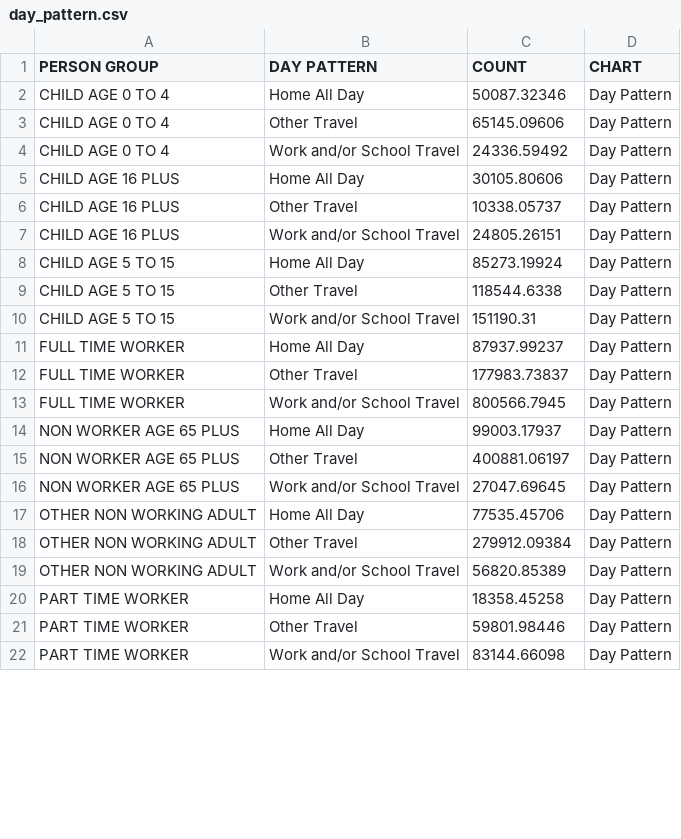
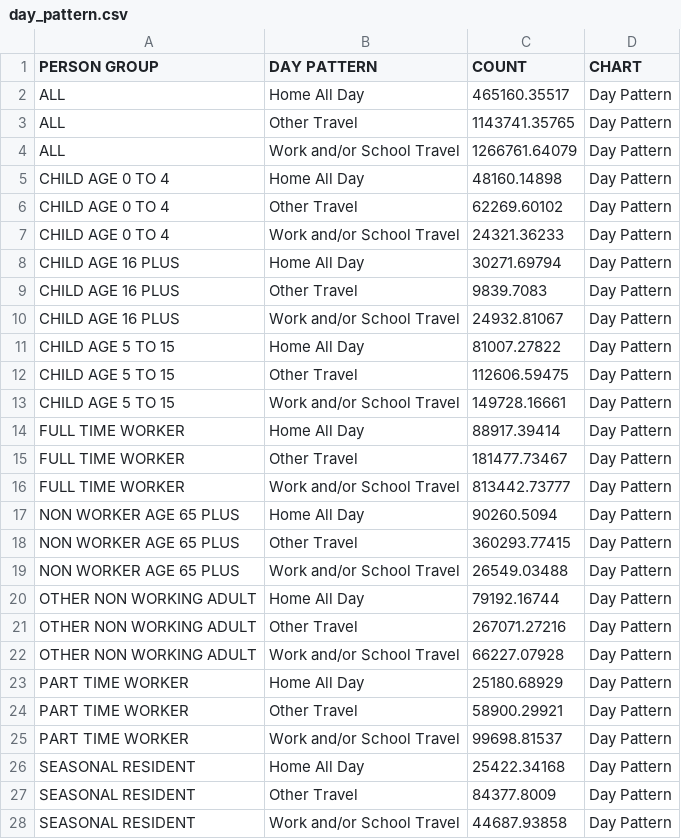
Before and after one commit to steventrev/ActivityViz_Data, a CSV file: data/tampa/Travel_Survey/day_pattern.csv, drawn as a sheet; only a part is shown; the diff covers the shown part only.

Commit message:
Updated the tampa data file for visualizer.

```diff
--- a/data/tampa/Travel_Survey/day_pattern.csv
+++ b/data/tampa/Travel_Survey/day_pattern.csv
@@ -1,22 +1,28 @@
 PERSON GROUP,DAY PATTERN,COUNT,CHART
-CHILD AGE 0 TO 4,Home All Day,50087.32346,Day Pattern
-CHILD AGE 0 TO 4,Other Travel,65145.09606,Day Pattern
-CHILD AGE 0 TO 4,Work and/or School Travel,24336.59492,Day Pattern
-CHILD AGE 16 PLUS,Home All Day,30105.80606,Day Pattern
-CHILD AGE 16 PLUS,Other Travel,10338.05737,Day Pattern
-CHILD AGE 16 PLUS,Work and/or School Travel,24805.26151,Day Pattern
-CHILD AGE 5 TO 15,Home All Day,85273.19924,Day Pattern
-CHILD AGE 5 TO 15,Other Travel,118544.6338,Day Pattern
-CHILD AGE 5 TO 15,Work and/or School Travel,151190.31,Day Pattern
-FULL TIME WORKER,Home All Day,87937.99237,Day Pattern
-FULL TIME WORKER,Other Travel,177983.73837,Day Pattern
-FULL TIME WORKER,Work and/or School Travel,800566.7945,Day Pattern
-NON WORKER AGE 65 PLUS,Home All Day,99003.17937,Day Pattern
-NON WORKER AGE 65 PLUS,Other Travel,400881.06197,Day Pattern
-NON WORKER AGE 65 PLUS,Work and/or School Travel,27047.69645,Day Pattern
-OTHER NON WORKING ADULT,Home All Day,77535.45706,Day Pattern
-OTHER NON WORKING ADULT,Other Travel,279912.09384,Day Pattern
-OTHER NON WORKING ADULT,Work and/or School Travel,56820.85389,Day Pattern
-PART TIME WORKER,Home All Day,18358.45258,Day Pattern
-PART TIME WORKER,Other Travel,59801.98446,Day Pattern
-PART TIME WORKER,Work and/or School Travel,83144.66098,Day Pattern
+ALL,Home All Day,465160.35517,Day Pattern
+ALL,Other Travel,1143741.35765,Day Pattern
+ALL,Work and/or School Travel,1266761.64079,Day Pattern
+CHILD AGE 0 TO 4,Home All Day,48160.14898,Day Pattern
+CHILD AGE 0 TO 4,Other Travel,62269.60102,Day Pattern
+CHILD AGE 0 TO 4,Work and/or School Travel,24321.36233,Day Pattern
+CHILD AGE 16 PLUS,Home All Day,30271.69794,Day Pattern
+CHILD AGE 16 PLUS,Other Travel,9839.7083,Day Pattern
+CHILD AGE 16 PLUS,Work and/or School Travel,24932.81067,Day Pattern
+CHILD AGE 5 TO 15,Home All Day,81007.27822,Day Pattern
+CHILD AGE 5 TO 15,Other Travel,112606.59475,Day Pattern
+CHILD AGE 5 TO 15,Work and/or School Travel,149728.16661,Day Pattern
+FULL TIME WORKER,Home All Day,88917.39414,Day Pattern
+FULL TIME WORKER,Other Travel,181477.73467,Day Pattern
+FULL TIME WORKER,Work and/or School Travel,813442.73777,Day Pattern
+NON WORKER AGE 65 PLUS,Home All Day,90260.5094,Day Pattern
+NON WORKER AGE 65 PLUS,Other Travel,360293.77415,Day Pattern
+NON WORKER AGE 65 PLUS,Work and/or School Travel,26549.03488,Day Pattern
+OTHER NON WORKING ADULT,Home All Day,79192.16744,Day Pattern
+OTHER NON WORKING ADULT,Other Travel,267071.27216,Day Pattern
+OTHER NON WORKING ADULT,Work and/or School Travel,66227.07928,Day Pattern
+PART TIME WORKER,Home All Day,25180.68929,Day Pattern
+PART TIME WORKER,Other Travel,58900.29921,Day Pattern
+PART TIME WORKER,Work and/or School Travel,99698.81537,Day Pattern
+SEASONAL RESIDENT,Home All Day,25422.34168,Day Pattern
+SEASONAL RESIDENT,Other Travel,84377.8009,Day Pattern
+SEASONAL RESIDENT,Work and/or School Travel,44687.93858,Day Pattern
```
Also changed, not shown: 3 edited cells elsewhere in this file, 5 other files.
